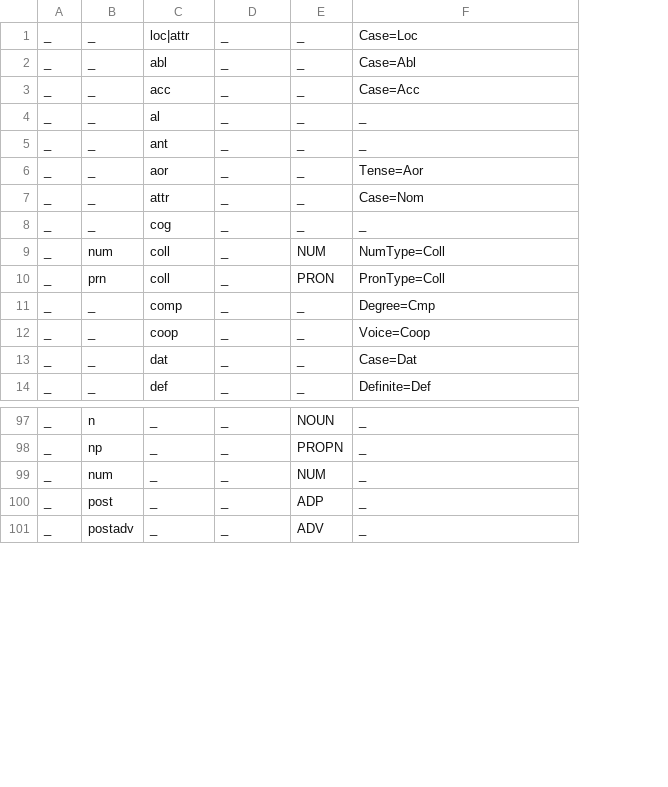
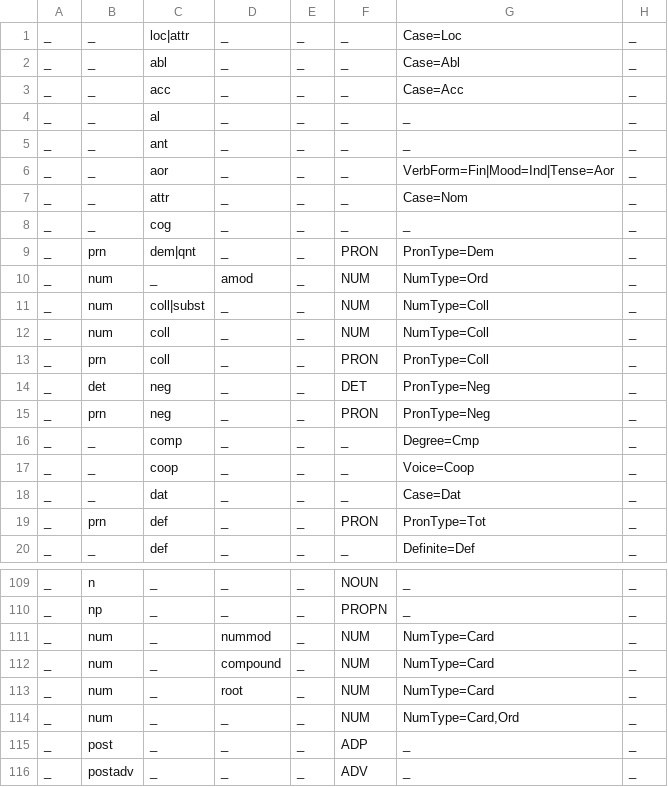
Before and after one commit to apertium/apertium-crh, a TSV file: texts/crh-feats.tsv, drawn as a sheet; only a part is shown, gaps mark what is left out; addresses are those after the commit; the diff covers the shown part only; the diff names each change by its address in the sheet, - before the commit and + after, or states it on an @@ line.

```diff
--- a/texts/crh-feats.tsv
+++ b/texts/crh-feats.tsv
+column E, rows 1-8: all _; rows 12-13: _ | _; rows 16-18: all _; row 20: _; rows 109-110: _ | _; rows 114-116: all _
+column H, rows 1-8: all _; rows 12-13: _ | _; rows 16-18: all _; row 20: _; rows 109-110: _ | _; rows 114-116: all _
-G6: Tense=Aor
+G6: VerbForm=Fin|Mood=Ind|Tense=Aor
+row 9: _ | prn | dem|qnt | _ | _ | PRON | PronType=Dem | _
+row 10: _ | num | _ | amod | _ | NUM | NumType=Ord | _
+row 11: _ | num | coll|subst | _ | _ | NUM | NumType=Coll | _
+row 14: _ | det | neg | _ | _ | DET | PronType=Neg | _
+row 15: _ | prn | neg | _ | _ | PRON | PronType=Neg | _
+row 19: _ | prn | def | _ | _ | PRON | PronType=Tot | _
+row 111: _ | num | _ | nummod | _ | NUM | NumType=Card | _
+row 112: _ | num | _ | compound | _ | NUM | NumType=Card | _
+row 113: _ | num | _ | root | _ | NUM | NumType=Card | _
-G114: _
+G114: NumType=Card,Ord
```
Also changed, not shown: 6 added rows and 9 edited cells elsewhere in this file, 1 other file.
